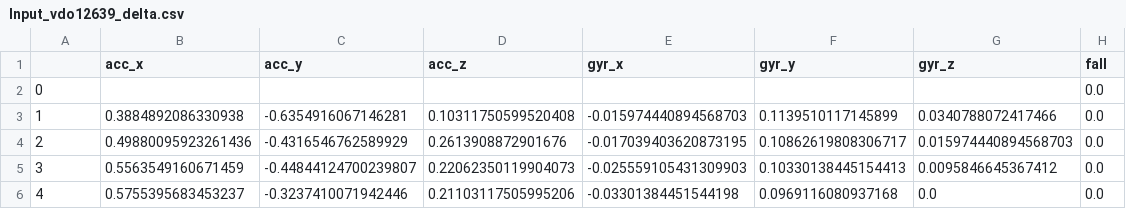
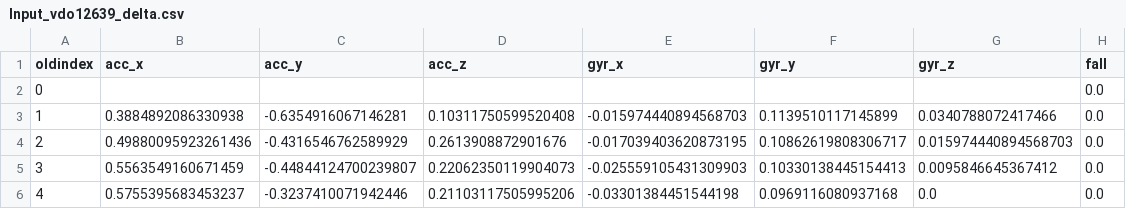
Before and after one commit to Chrismorel7/S.O.S---Safety-On-Snow, a CSV file: DataSet/csvFiles/csvDelta/Input_vdo12639_delta.csv, drawn as a sheet; only a part is shown.

```diff
--- a/DataSet/csvFiles/csvDelta/Input_vdo12639_delta.csv
+++ b/DataSet/csvFiles/csvDelta/Input_vdo12639_delta.csv
@@ -1,2 +1,2 @@
-,acc_x,acc_y,acc_z,gyr_x,gyr_y,gyr_z,fall
+oldindex,acc_x,acc_y,acc_z,gyr_x,gyr_y,gyr_z,fall
 0,,,,,,,0.0
```
Also changed, not shown: 8 other files.
